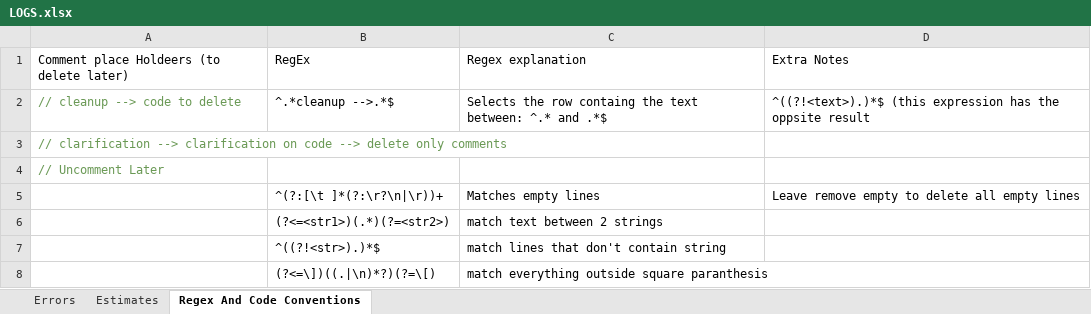
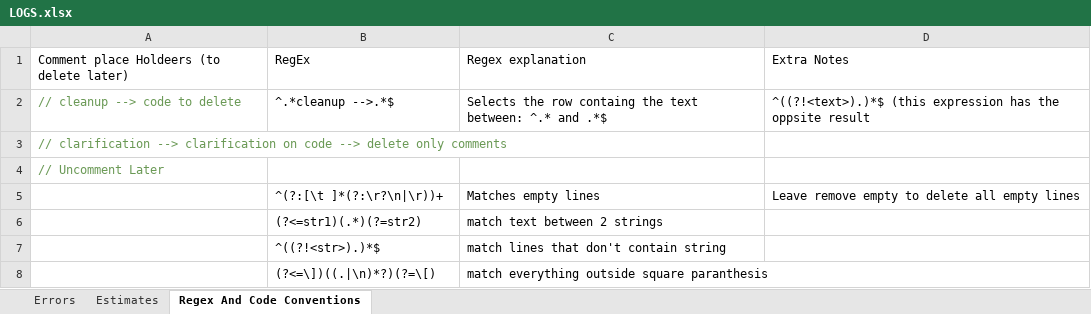
Before and after one commit to Miteanea/GoodHabbits, an Excel workbook: LOGS.xlsx, sheet Regex And Code Conventions, drawn as a sheet; values as stored, in another font and other column widths than the file's, no borders; the diff names each change by its address in the sheet, - before the commit and + after, or states it on an @@ line.

```diff
--- a/LOGS.xlsx (sheet Regex And Code Conventions)
+++ b/LOGS.xlsx (sheet Regex And Code Conventions)
-B6: (?<=<str1>)(.*)(?=<str2>)
+B6: (?<=str1)(.*)(?=str2)
```
Also changed, not shown: 6 other files.
